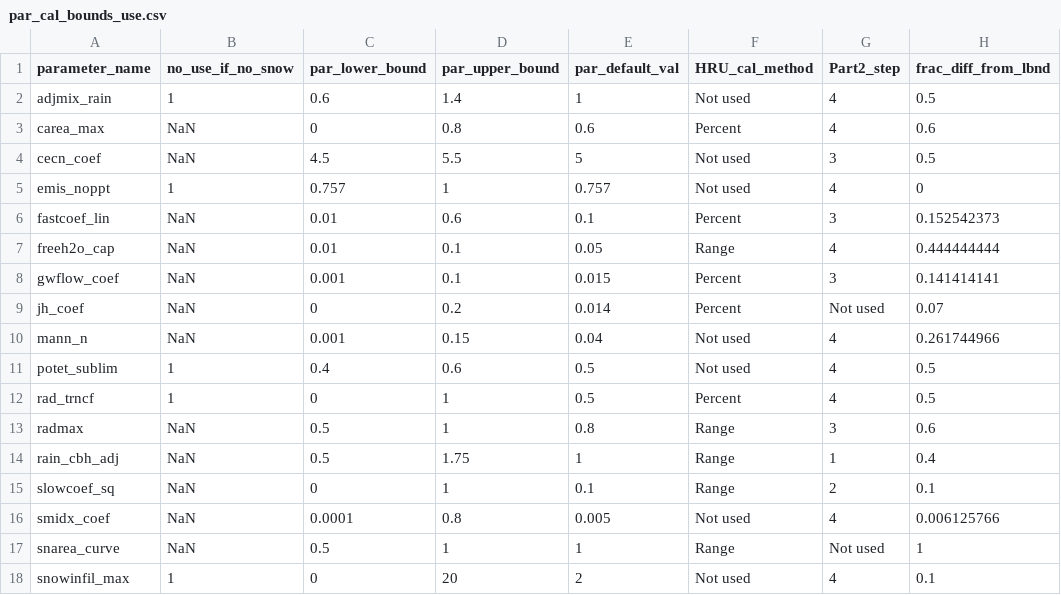
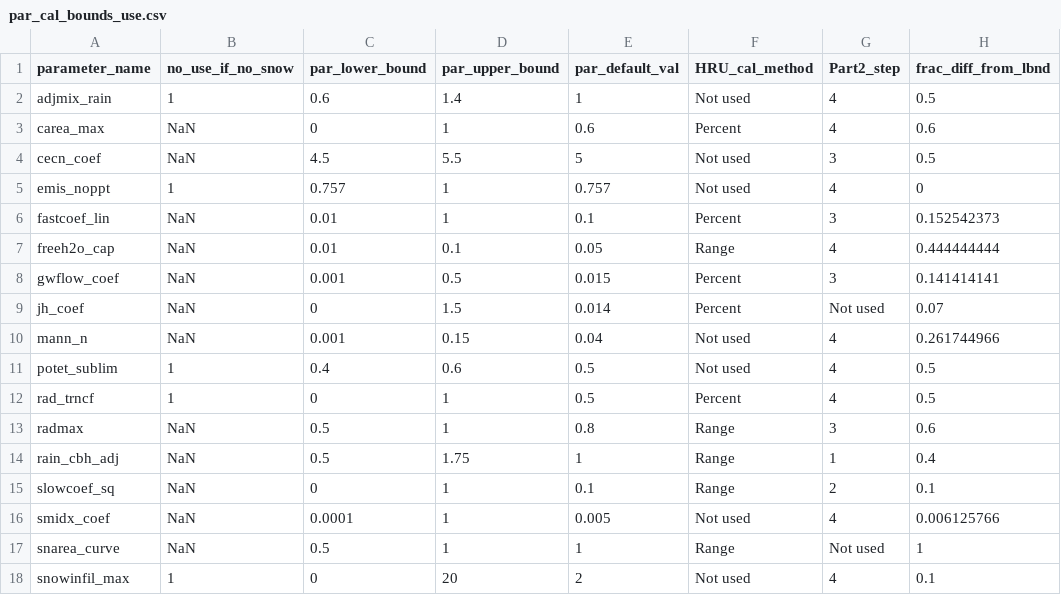
Before and after one commit to ahaj/nhm_pestpp_20240510, a CSV file: Supporting_information/par_cal_bounds_use.csv, drawn as a sheet; only a part is shown; the diff names each change by its address in the sheet, - before the commit and + after, or states it on an @@ line.

Commit message:
Eddie yet again has fixed bounds hopefully for the last time and re-run priors, and re-run reweights!

```diff
--- a/Supporting_information/par_cal_bounds_use.csv
+++ b/Supporting_information/par_cal_bounds_use.csv
-D3 (par_upper_bound): 0.8
+D3 (par_upper_bound): 1
-D6 (par_upper_bound): 0.6
+D6 (par_upper_bound): 1
-D8 (par_upper_bound): 0.1
+D8 (par_upper_bound): 0.5
-D9 (par_upper_bound): 0.2
+D9 (par_upper_bound): 1.5
-D16 (par_upper_bound): 0.8
+D16 (par_upper_bound): 1
```
Also changed, not shown: NHM_extractions/20230110_pois_haj/01473000/prior_mc_better.par_data.csv, NHM_extractions/20230110_pois_haj/01473000/prior_mc_reweight.par_data.csv, 15 other files.
